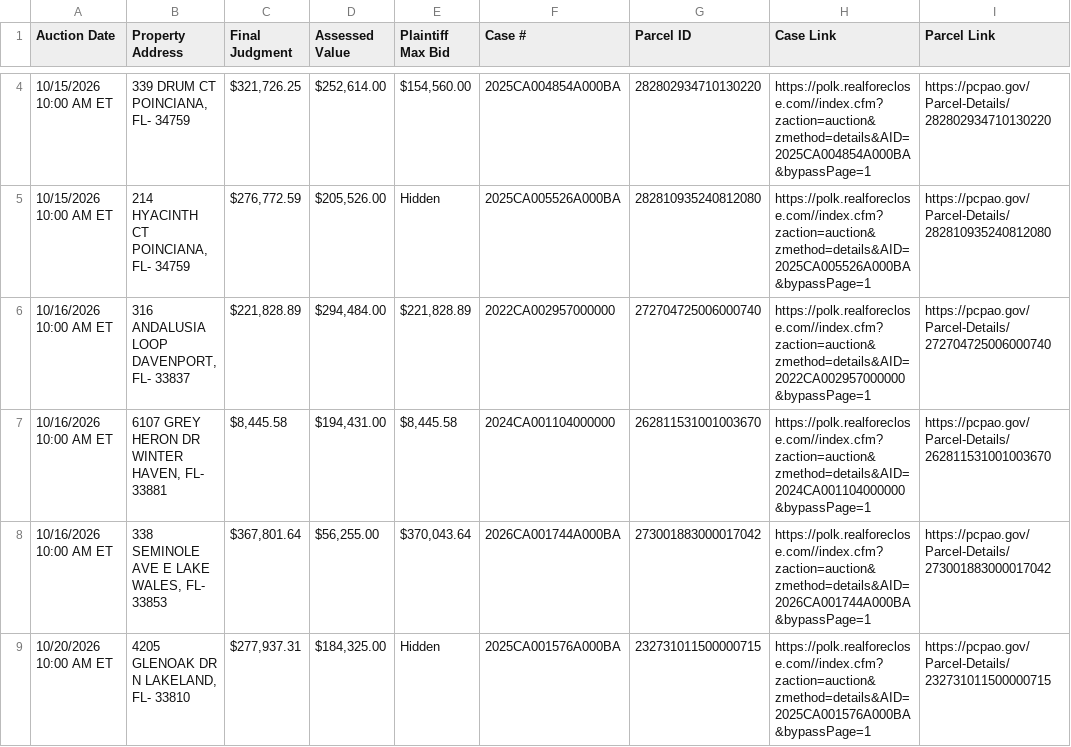
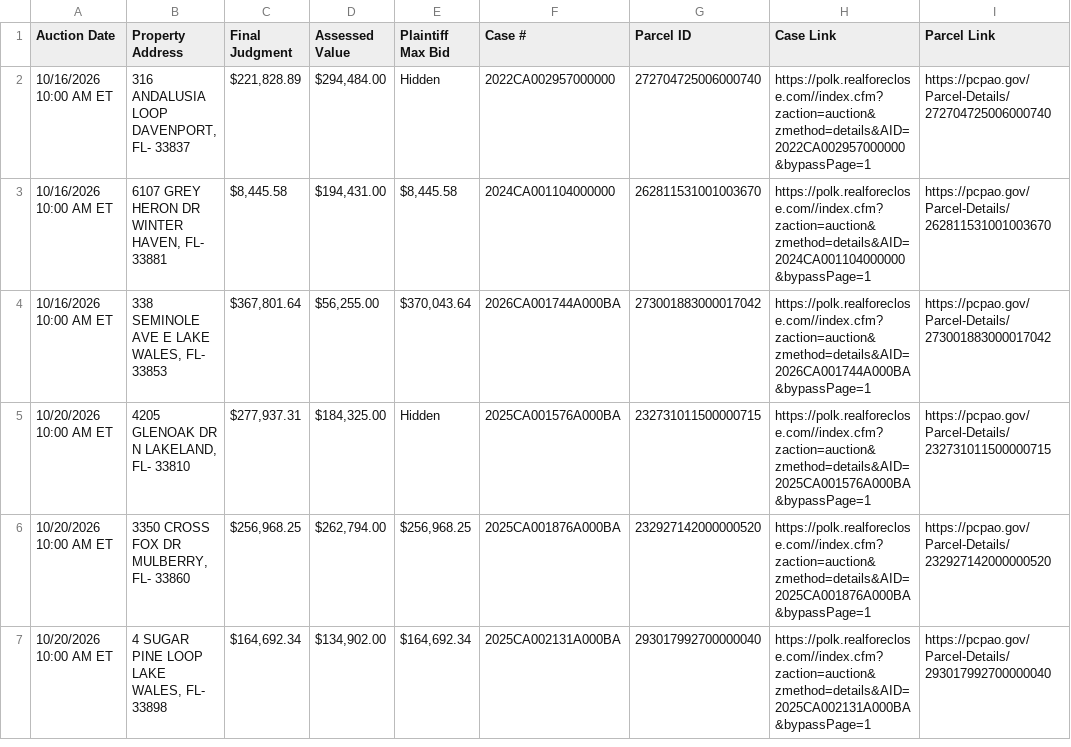
Before and after one commit to figlesias7/realforeclose-polk, a CSV file: data/active_foreclosures.csv, drawn as a sheet; only a part is shown, gaps mark what is left out; the shorter side is filled out with more unchanged rows; the diff covers the shown part only.

```diff
--- a/data/active_foreclosures.csv
+++ b/data/active_foreclosures.csv
@@ -4,4 +2,2 @@ Auction Date,Property Address,Final Judgment,Assessed Value,Plaintiff Max Bid,Ca
-10/15/2026 10:00 AM ET,"339 DRUM CT POINCIANA, FL- 34759","$321,726.25","$252,614.00","$154,560.00",2025CA004854A000BA,282802934710130220,https://polk.realforeclose.com//index.cfm?zaction=auction&zmethod=details&AID=2025CA004854A000BA&bypassPage=1,https://pcpao.gov/Parcel-Details/282802934710130220
-10/15/2026 10:00 AM ET,"214 HYACINTH CT POINCIANA, FL- 34759","$276,772.59","$205,526.00",Hidden,2025CA005526A000BA,282810935240812080,https://polk.realforeclose.com//index.cfm?zaction=auction&zmethod=details&AID=2025CA005526A000BA&bypassPage=1,https://pcpao.gov/Parcel-Details/282810935240812080
-10/16/2026 10:00 AM ET,"316 ANDALUSIA LOOP DAVENPORT, FL- 33837","$221,828.89","$294,484.00","$221,828.89",2022CA002957000000,272704725006000740,https://polk.realforeclose.com//index.cfm?zaction=auction&zmethod=details&AID=2022CA002957000000&bypassPage=1,https://pcpao.gov/Parcel-Details/272704725006000740
+10/16/2026 10:00 AM ET,"316 ANDALUSIA LOOP DAVENPORT, FL- 33837","$221,828.89","$294,484.00",Hidden,2022CA002957000000,272704725006000740,https://polk.realforeclose.com//index.cfm?zaction=auction&zmethod=details&AID=2022CA002957000000&bypassPage=1,https://pcpao.gov/Parcel-Details/272704725006000740
 10/16/2026 10:00 AM ET,"6107 GREY HERON DR WINTER HAVEN, FL- 33881","$8,445.58","$194,431.00","$8,445.58",2024CA001104000000,262811531001003670,https://polk.realforeclose.com//index.cfm?zaction=auction&zmethod=details&AID=2024CA001104000000&bypassPage=1,https://pcpao.gov/Parcel-Details/262811531001003670
```
Also changed, not shown: 4 added rows and 4 removed rows elsewhere in this file, data/all_seen.csv, data/event_log.csv, 3 other files.
